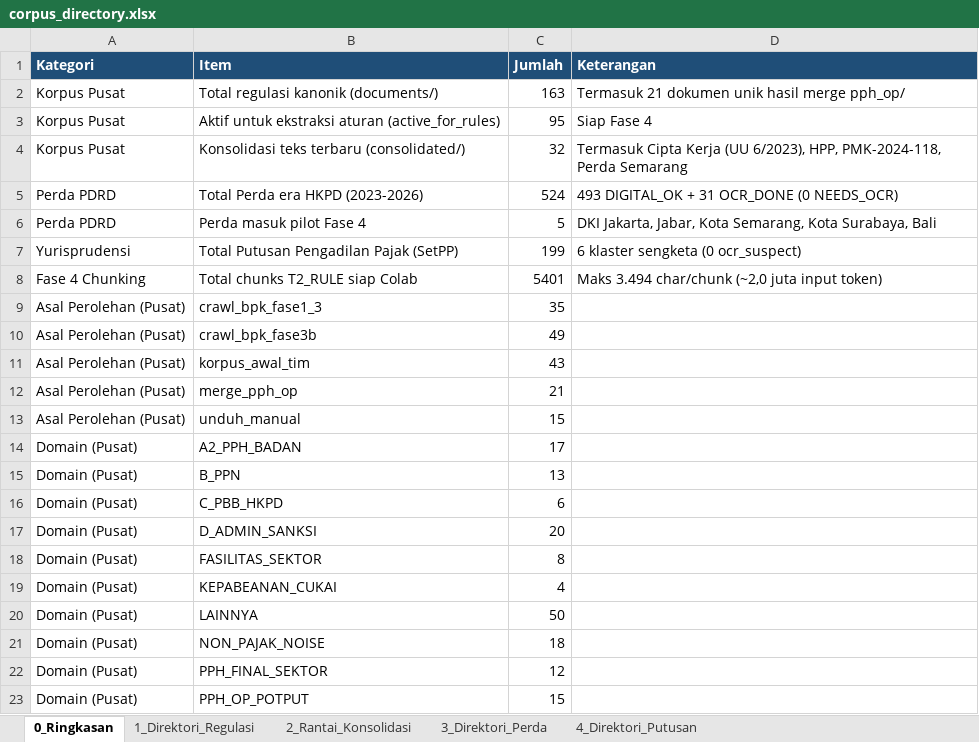
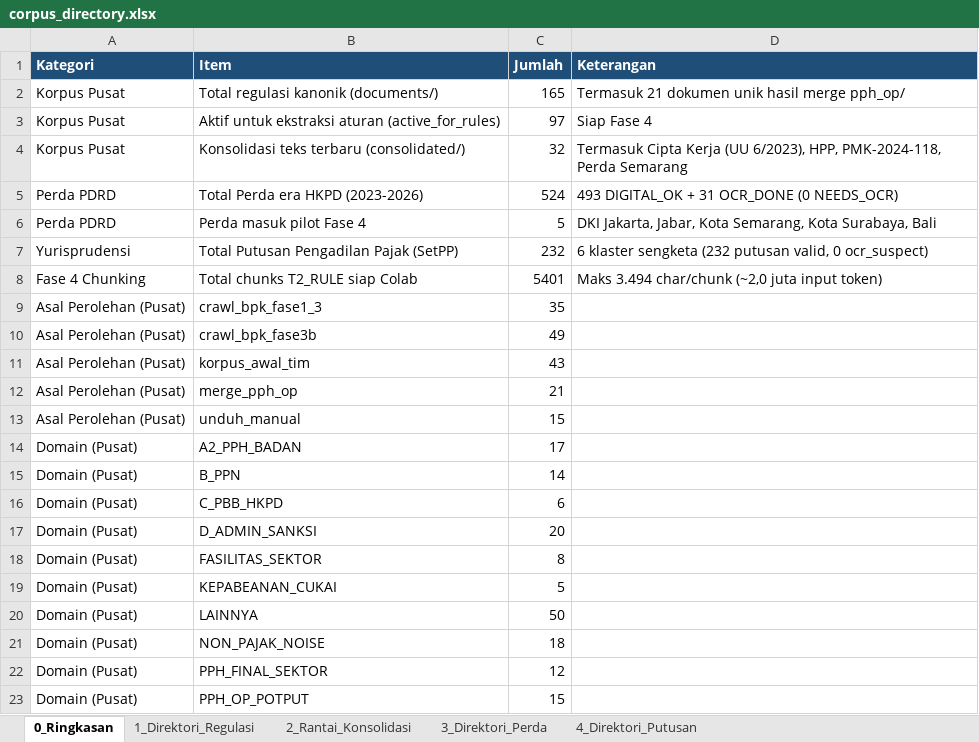
Before and after one commit to UnVorce/kbr_pajak, an Excel workbook: docs/corpus_directory.xlsx, sheet 0_Ringkasan, drawn as a sheet; values as stored, in another font and other column widths than the file's, no borders; the diff names each change by its address in the sheet, - before the commit and + after, or states it on an @@ line.

Commit message:
feat: ingesti 33 putusan yurisprudensi dan ekstraksi kanonik PMK 96/2023 serta PMK 8/2024

```diff
--- a/docs/corpus_directory.xlsx (sheet 0_Ringkasan)
+++ b/docs/corpus_directory.xlsx (sheet 0_Ringkasan)
-C2 (Jumlah): 163
+C2 (Jumlah): 165
-C3 (Jumlah): 95
+C3 (Jumlah): 97
-C7 (Jumlah): 199
+C7 (Jumlah): 232
-D7 (Keterangan): 6 klaster sengketa (0 ocr_suspect)
+D7 (Keterangan): 6 klaster sengketa (232 putusan valid, 0 ocr_suspect)
-C15 (Jumlah): 13
+C15 (Jumlah): 14
-C19 (Jumlah): 4
+C19 (Jumlah): 5
```
Also changed, not shown: sheet 4_Direktori_Putusan, sheet 1_Direktori_Regulasi, 37 other files.
